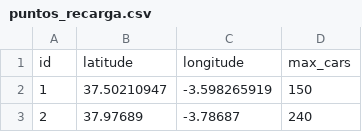
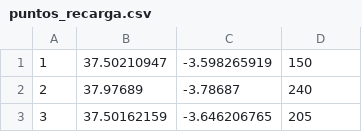
Before and after one commit to manuuvllgs/practica6eedd, a CSV file: puntos_recarga.csv, drawn as a sheet; only a part is shown; the shorter side is filled out with more unchanged rows; the diff names each change by its address in the sheet, - before the commit and + after, or states it on an @@ line.

Commit message:
Update puntos_recarga.csv
Quitada la primera linea que hacia fallar la lectura del archivo

```diff
--- a/puntos_recarga.csv
+++ b/puntos_recarga.csv
-row 1: id | latitude | longitude | max_cars
```
